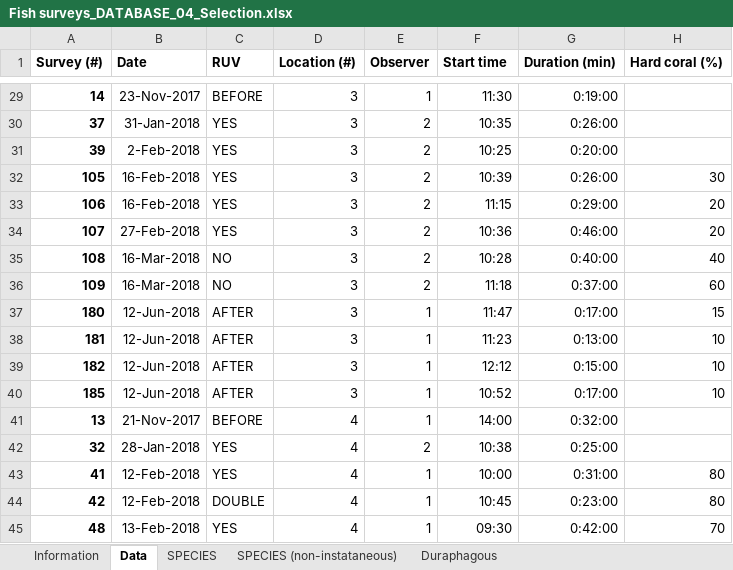
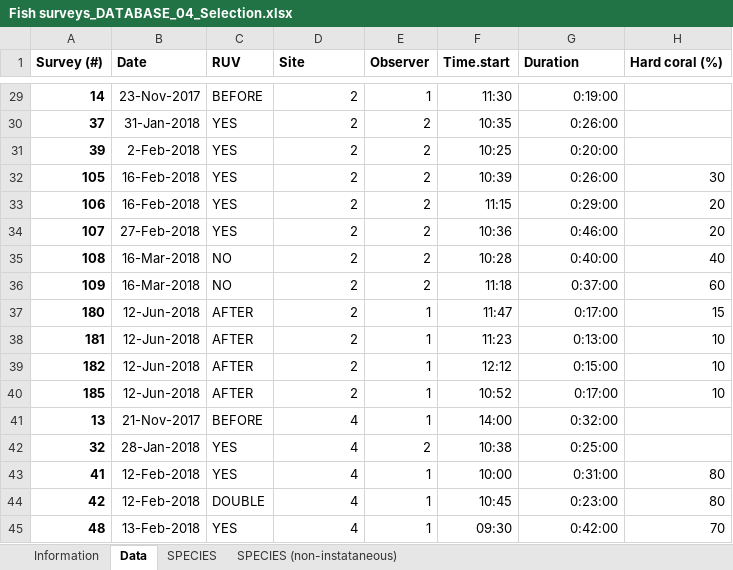
Before and after one commit to ewoutknoester/PredationPressureRestoration, an Excel workbook: Fish surveys_DATABASE_04_Selection.xlsx, sheet Data, drawn as a sheet; only a part is shown, gaps mark what is left out; values as stored, in another font and other column widths than the file's, no borders; the diff covers the shown part only; the diff names each change by its address in the sheet, - before the commit and + after, or states it on an @@ line.

```diff
--- a/Fish surveys_DATABASE_04_Selection.xlsx (sheet Data)
+++ b/Fish surveys_DATABASE_04_Selection.xlsx (sheet Data)
-sheet tab: Duraphagous
-D1: Location (#)
+D1: Site
-F1: Start time
+F1: Time.start
-G1: Duration (min)
+G1: Duration
-D29:D40 (Site): 3
+D29:D40 (Site): 2
```
Also changed, not shown: 50 edited cells elsewhere in this sheet, sheet SPECIES, sheet Information, 6 other files.
